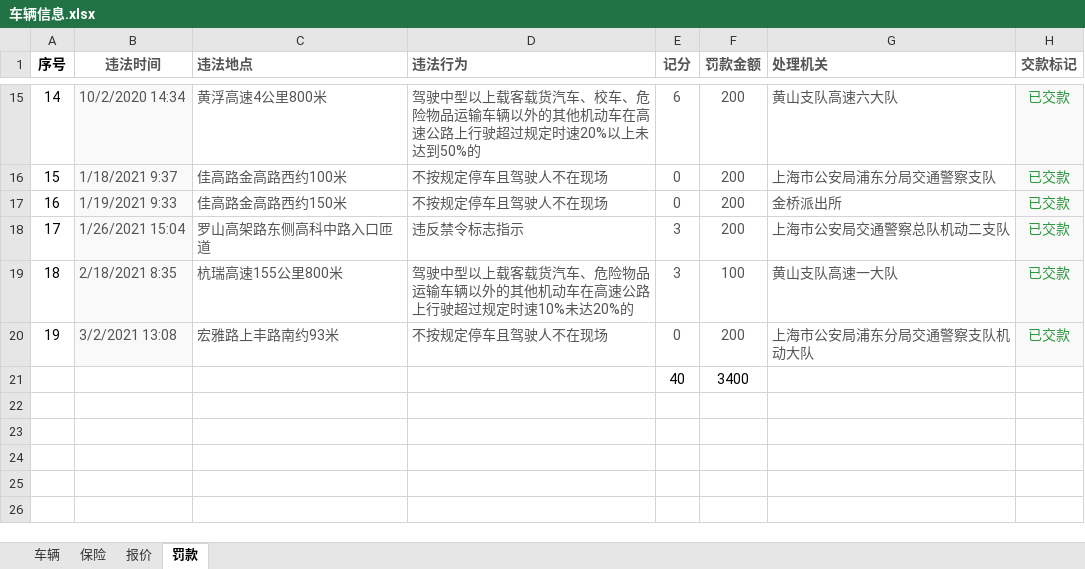
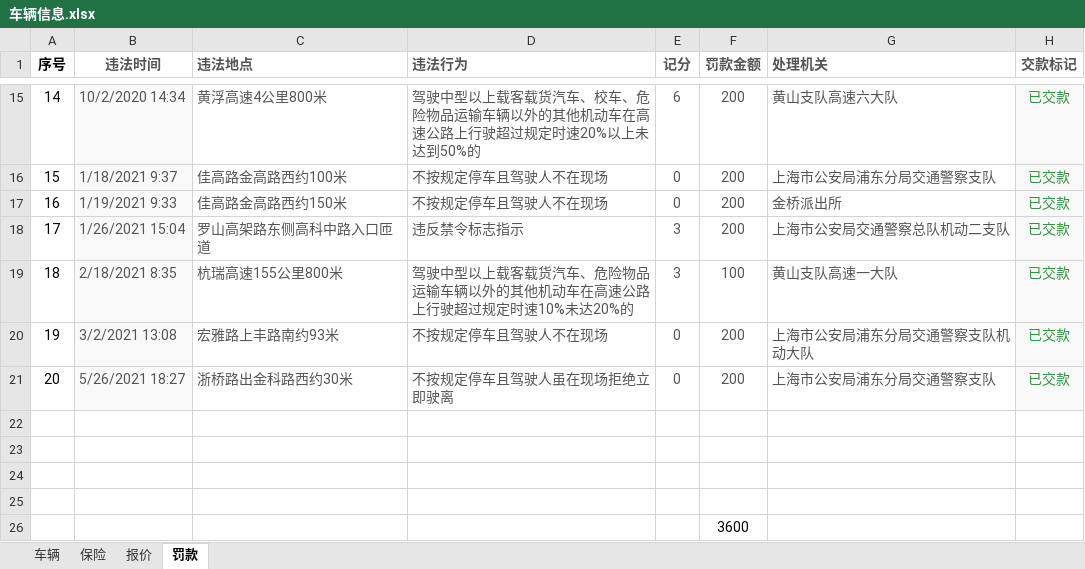
Before and after one commit to LB-king/knowledges, an Excel workbook: 车辆信息.xlsx, sheet 罚款, drawn as a sheet; only a part is shown, gaps mark what is left out; values as stored, in another font and other column widths than the file's, no borders; addresses are those after the commit; the diff names each change by its address in the sheet, - before the commit and + after, or states it on an @@ line.

```diff
--- a/车辆信息.xlsx (sheet 罚款)
+++ b/车辆信息.xlsx (sheet 罚款)
+row 21: 20 | 5/26/2021 18:27 | 浙桥路出金科路西约30米 | 不按规定停车且驾驶人虽在现场拒绝立即驶离 | 0 | 200 | 上海市公安局浦东分局交通警察支队 | 已交款
-row 22:  |  |  |  | 40 | 3400
+row 22: (empty)
+row 23: (empty)
+row 24: (empty)
+row 25: (empty)
+row 26:  |  |  |  |  | 3600
```
Also changed, not shown: 7 other files.
